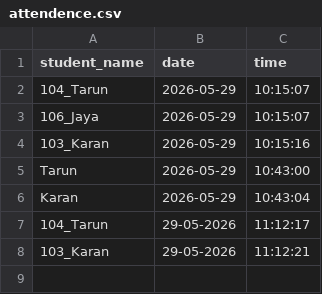
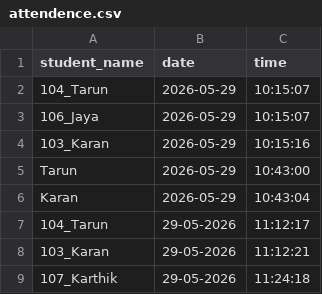
Before and after one commit to jaysuthar064/Attendence-System-, a CSV file: attendence/attendence.csv, drawn as a sheet.

Commit message:
mark attendence

```diff
--- a/attendence/attendence.csv
+++ b/attendence/attendence.csv
@@ -8 +8,2 @@ Karan,2026-05-29,10:43:04
 103_Karan,29-05-2026,11:12:21
+107_Karthik,29-05-2026,11:24:18
```
Also changed, not shown: 53 other files.
